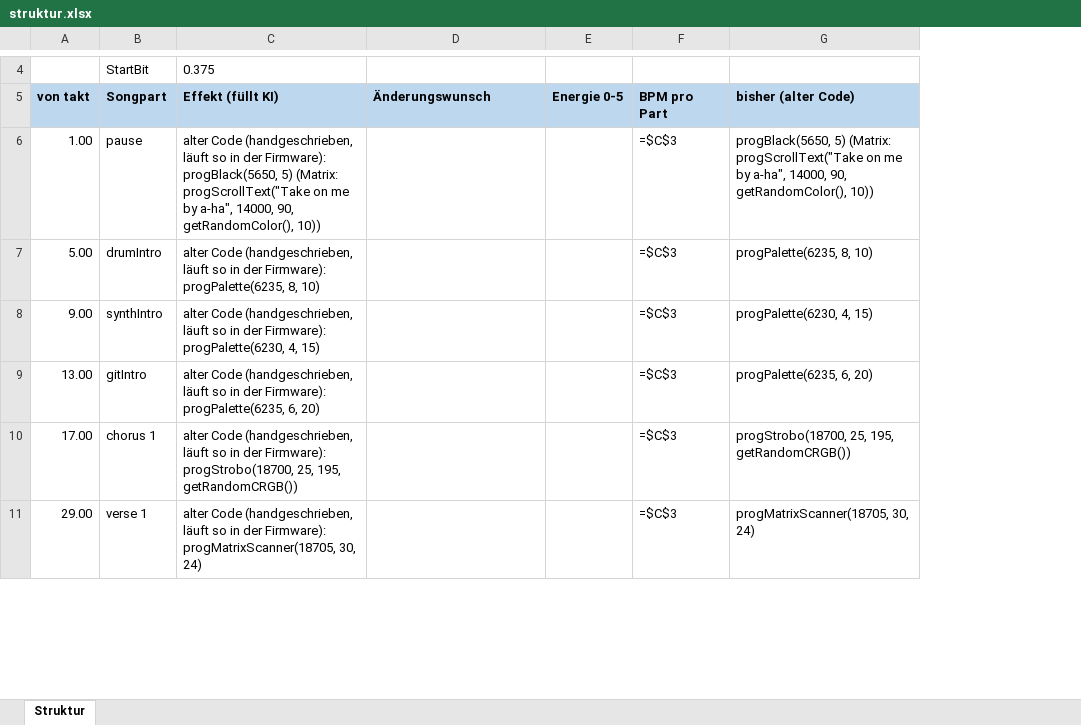
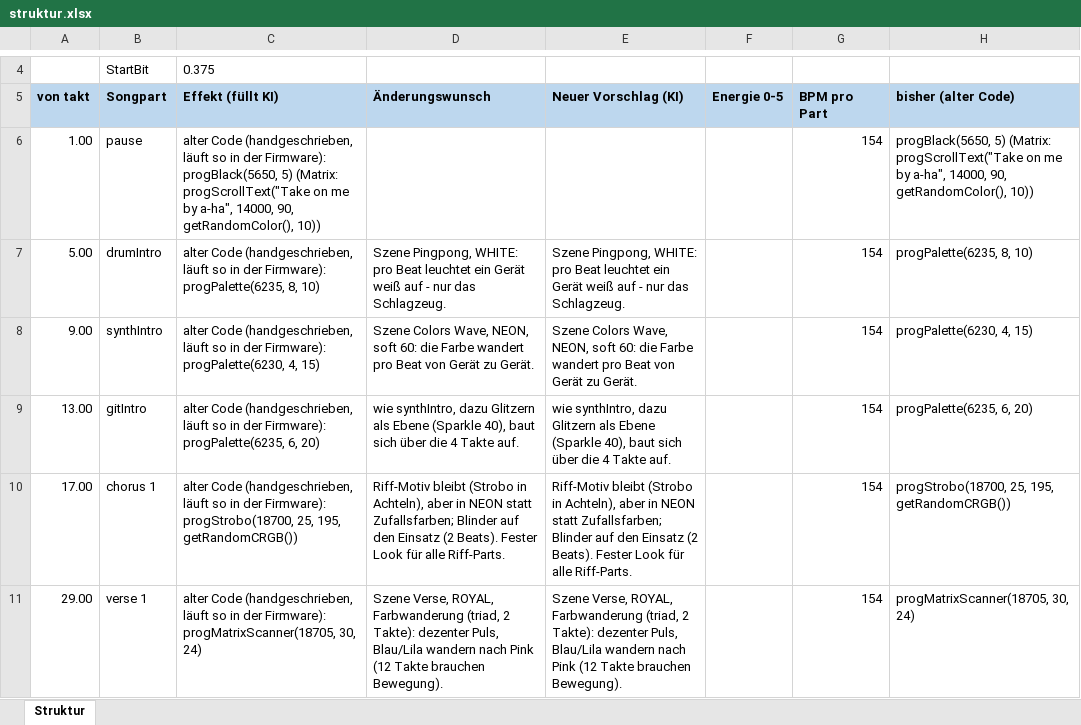
Before and after one commit to just4phil/LED-GIT_on_YULC, an Excel workbook: songs/TakeOnMe_v1/quelle/struktur.xlsx, sheet Struktur, drawn as a sheet; only a part is shown, gaps mark what is left out; values as stored, in another font and other column widths than the file's, no borders; formulas without a stored value are shown as written; addresses are those after the commit; the diff covers the shown part only; the diff names each change by its address in the sheet, - before the commit and + after, or states it on an @@ line.

```diff
--- a/songs/TakeOnMe_v1/quelle/struktur.xlsx (sheet Struktur)
+++ b/songs/TakeOnMe_v1/quelle/struktur.xlsx (sheet Struktur)
+column E (Neuer Vorschlag (KI)), rows 7-11: Szene Pingpong, WHITE: pro Beat leuchtet ein Gerät weiß auf - nur das Schlagzeug. | Szene Colors Wave, NEON, soft 60: die Farbe wandert pro Beat von Gerät zu Gerät. | wie synthIntro, dazu Glitzern als Ebene (Sparkle 40), baut sich über die 4 Takte auf. | Riff-Motiv bleibt (Strobo in Achteln), aber in NEON statt Zufallsfarben; Blinder auf den Einsatz (2 Beats). Fester Look für alle Riff-Parts. | Szene Verse, ROYAL, Farbwanderung (triad, 2 Takte): dezenter Puls, Blau/Lila wandern nach Pink (12 Takte brauchen Bewegung).
-G6:G11 (BPM pro Part): =$C$3
+G6:G11 (BPM pro Part): 154
-D7 (Änderungswunsch): (empty)
+D7 (Änderungswunsch): Szene Pingpong, WHITE: pro Beat leuchtet ein Gerät weiß auf - nur das Schlagzeug.
-D8 (Änderungswunsch): (empty)
+D8 (Änderungswunsch): Szene Colors Wave, NEON, soft 60: die Farbe wandert pro Beat von Gerät zu Gerät.
-D9 (Änderungswunsch): (empty)
+D9 (Änderungswunsch): wie synthIntro, dazu Glitzern als Ebene (Sparkle 40), baut sich über die 4 Takte auf.
-D10 (Änderungswunsch): (empty)
+D10 (Änderungswunsch): Riff-Motiv bleibt (Strobo in Achteln), aber in NEON statt Zufallsfarben; Blinder auf den Einsatz (2 Beats). Fester Look für alle Riff-Parts.
-D11 (Änderungswunsch): (empty)
+D11 (Änderungswunsch): Szene Verse, ROYAL, Farbwanderung (triad, 2 Takte): dezenter Puls, Blau/Lila wandern nach Pink (12 Takte brauchen Bewegung).
```
Also changed, not shown: 28 edited cells elsewhere in this sheet, songs/BloodyMary_v1/quelle/struktur.xlsx, songs/IWannaDanceWithSomebody_v1/quelle/struktur.xlsx, 41 other files.
